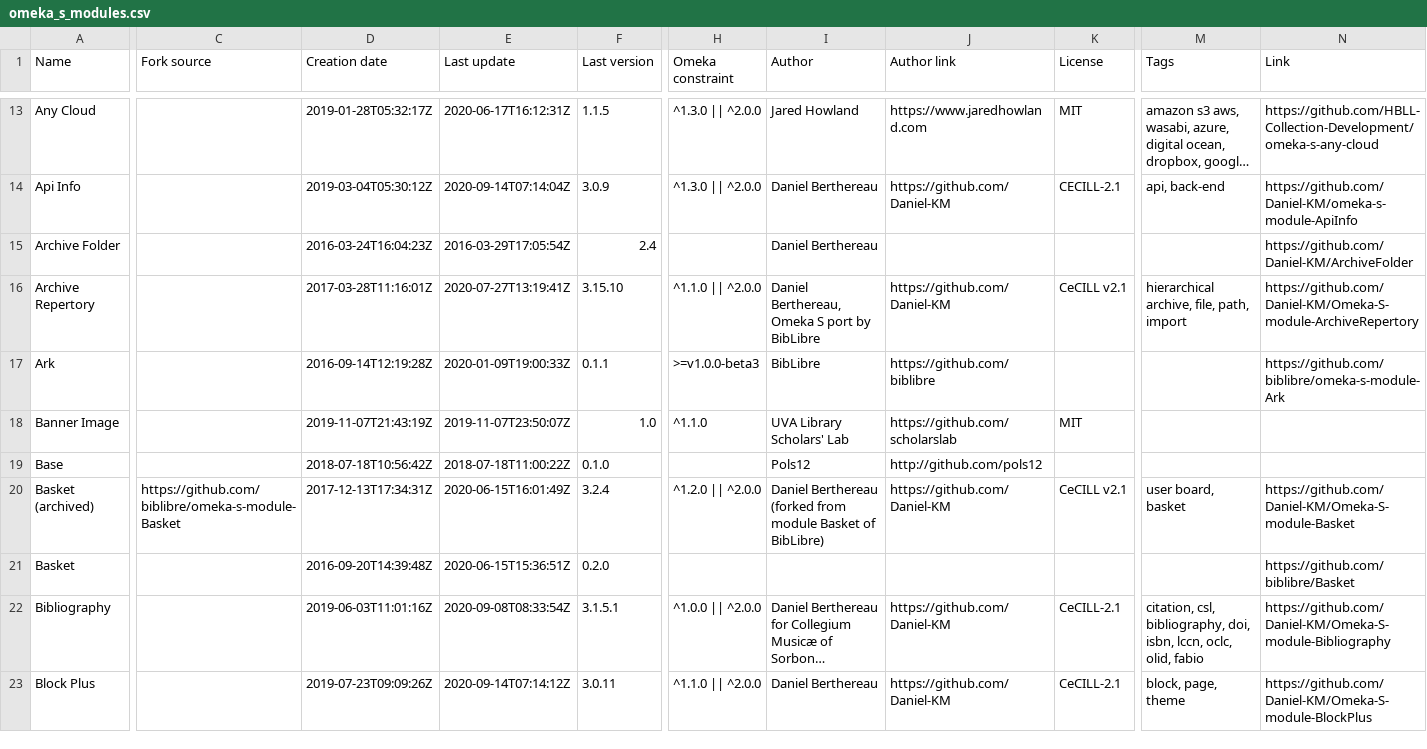
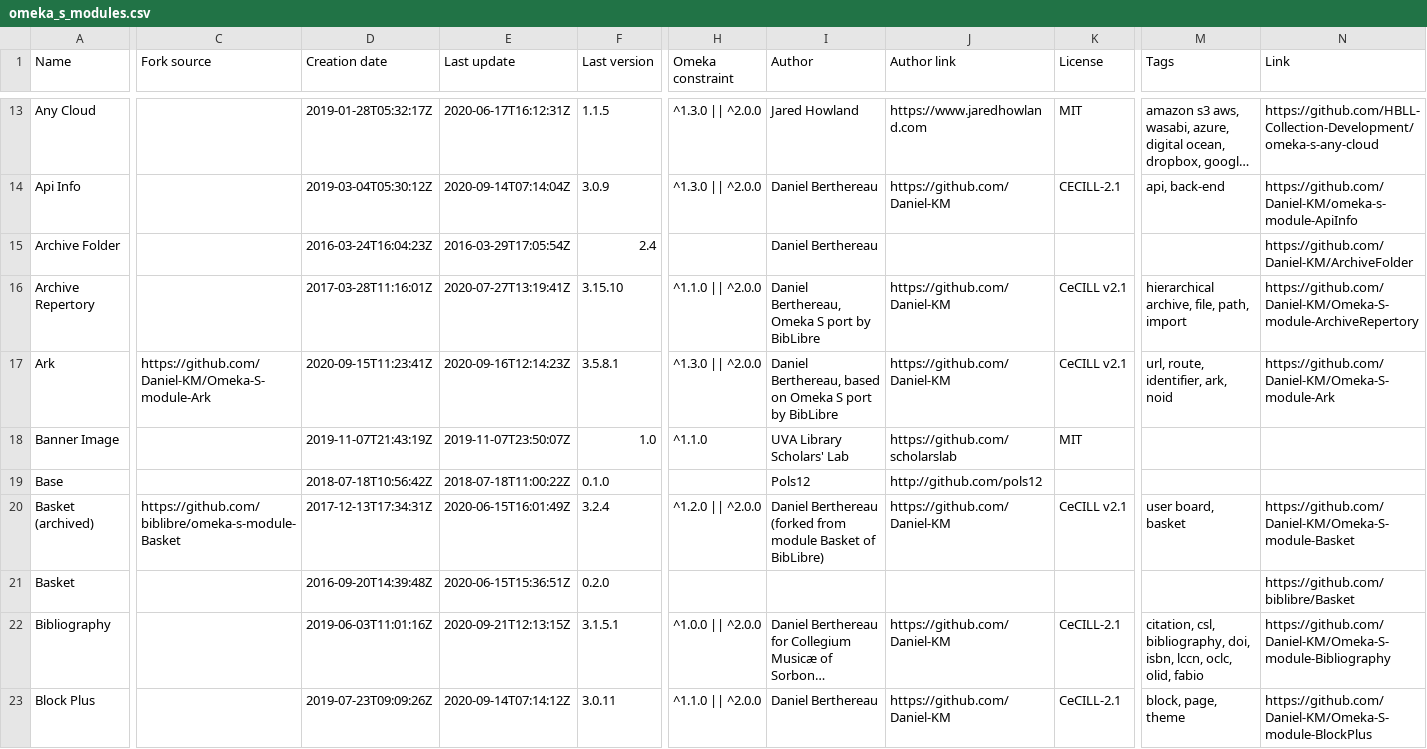
Before and after one commit to Daniel-KM/UpgradeToOmekaS, a CSV file: _data/omeka_s_modules.csv, drawn as a sheet; only a part is shown, gaps mark what is left out; long unchanged cells end in …; the diff covers the shown part only; the diff names each change by its address in the sheet, - before the commit and + after, or states it on an @@ line.

Commit message:
Updated lists.

```diff
--- a/_data/omeka_s_modules.csv
+++ b/_data/omeka_s_modules.csv
-C17 (Fork source): (empty)
+C17 (Fork source): https://github.com/Daniel-KM/Omeka-S-module-Ark
-D17 (Creation date): 2016-09-14T12:19:28Z
+D17 (Creation date): 2020-09-15T11:23:41Z
-E17 (Last update): 2020-01-09T19:00:33Z
+E17 (Last update): 2020-09-16T12:14:23Z
-F17 (Last version): 0.1.1
+F17 (Last version): 3.5.8.1
-H17 (Omeka constraint): >=v1.0.0-beta3
+H17 (Omeka constraint): ^1.3.0 || ^2.0.0
-I17 (Author): BibLibre
+I17 (Author): Daniel Berthereau, based on Omeka S port by BibLibre
-J17 (Author link): https://github.com/biblibre
+J17 (Author link): https://github.com/Daniel-KM
-K17 (License): (empty)
+K17 (License): CeCILL v2.1
-M17 (Tags): (empty)
+M17 (Tags): url, route, identifier, ark, noid
-N17 (Link): https://github.com/biblibre/omeka-s-module-Ark
+N17 (Link): https://github.com/Daniel-KM/Omeka-S-module-Ark
-E22 (Last update): 2020-09-08T08:33:54Z
+E22 (Last update): 2020-09-21T12:13:15Z
```
Also changed, not shown: 1 added row and 25 edited cells elsewhere in this file, _data/omeka_plugins.csv, _data/omeka_s_themes.csv, 1 other file.
